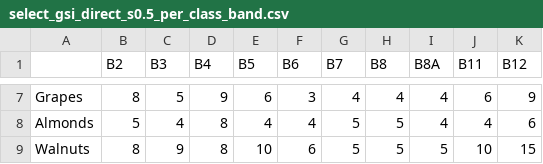
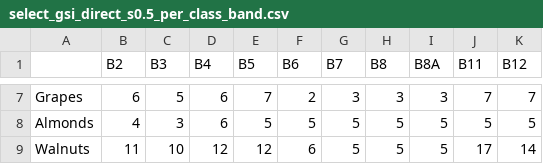
Before and after one commit to dikaizm/cropmap-remote-sensing-exps, a CSV file: data/processed/select_gsi_direct_s0.5_per_class_band.csv, drawn as a sheet; only a part is shown, gaps mark what is left out; the diff covers the shown part only; the diff names each change by its address in the sheet, - before the commit and + after, or states it on an @@ line.

```diff
--- a/data/processed/select_gsi_direct_s0.5_per_class_band.csv
+++ b/data/processed/select_gsi_direct_s0.5_per_class_band.csv
-B7 (B2): 8
+B7 (B2): 6
-D7 (B4): 9
+D7 (B4): 6
-E7 (B5): 6
+E7 (B5): 7
-F7 (B6): 3
+F7 (B6): 2
-G7 (B7): 4
+G7 (B7): 3
-H7 (B8): 4
+H7 (B8): 3
-I7 (B8A): 4
+I7 (B8A): 3
-J7 (B11): 6
+J7 (B11): 7
-K7 (B12): 9
+K7 (B12): 7
-B8 (B2): 5
+B8 (B2): 4
-C8 (B3): 4
+C8 (B3): 3
-D8 (B4): 8
+D8 (B4): 6
-E8 (B5): 4
+E8 (B5): 5
-F8 (B6): 4
+F8 (B6): 5
-I8 (B8A): 4
+I8 (B8A): 5
-J8 (B11): 4
+J8 (B11): 5
-K8 (B12): 6
+K8 (B12): 5
-B9 (B2): 8
+B9 (B2): 11
-C9 (B3): 9
+C9 (B3): 10
-D9 (B4): 8
+D9 (B4): 12
-E9 (B5): 10
+E9 (B5): 12
-J9 (B11): 10
+J9 (B11): 17
-K9 (B12): 15
+K9 (B12): 14
```
Also changed, not shown: 28 edited cells elsewhere in this file, data/processed/select_gsi_direct_s0.5_per_class_detail.csv, data/processed/select_gsi_direct_s0.5_per_class_pivot.csv, 14 other files.
